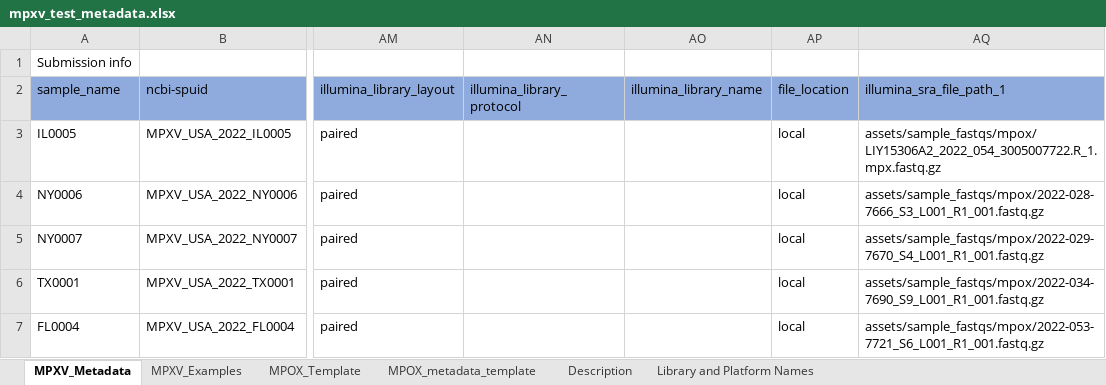
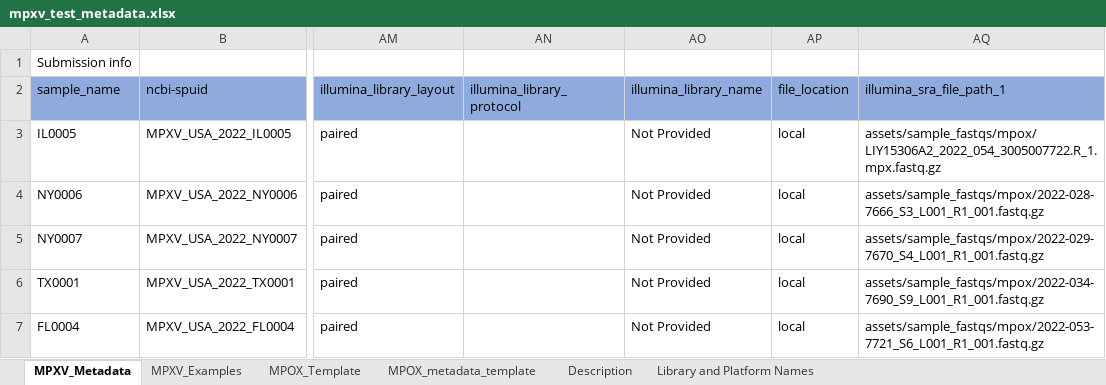
Before and after one commit to CDCgov/tostadas, an Excel workbook: assets/sample_metadata/mpxv_test_metadata.xlsx, sheet MPXV_Metadata, drawn as a sheet; only a part is shown, gaps mark what is left out; values as stored, in another font and other column widths than the file's, no borders; the diff names each change by its address in the sheet, - before the commit and + after, or states it on an @@ line.

Commit message:
illumina_library_name needs a default Not Provided value

```diff
--- a/assets/sample_metadata/mpxv_test_metadata.xlsx (sheet MPXV_Metadata)
+++ b/assets/sample_metadata/mpxv_test_metadata.xlsx (sheet MPXV_Metadata)
-AO3:AO7 (illumina_library_name): (empty)
+AO3:AO7 (illumina_library_name): Not Provided
```
Also changed, not shown: assets/sample_metadata/bacteria_test_metadata.xlsx, assets/sample_metadata/rsv_test_metadata.xlsx, 2 other files.
